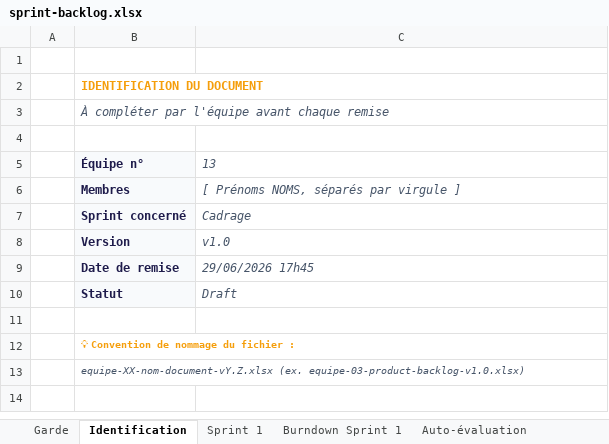
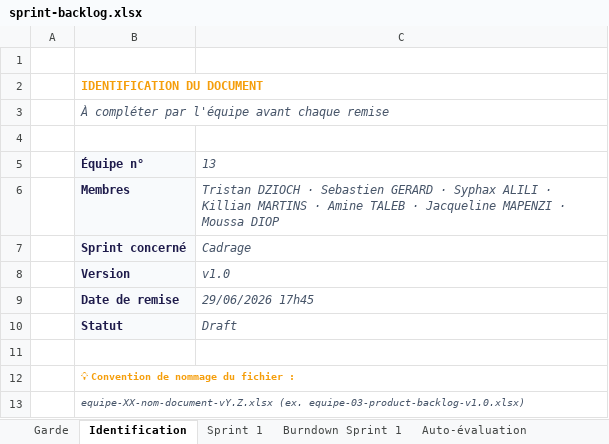
Before and after one commit to Nastry69/IPSSI_APOCAL_KIT_13, an Excel workbook: docs/Cadrage projet/sprint-backlog.xlsx, sheet Identification, drawn as a sheet; values as stored, in another font and other column widths than the file's, no borders; the diff names each change by its address in the sheet, - before the commit and + after, or states it on an @@ line.

```diff
--- a/docs/Cadrage projet/sprint-backlog.xlsx (sheet Identification)
+++ b/docs/Cadrage projet/sprint-backlog.xlsx (sheet Identification)
-C6: [ Prénoms NOMS, séparés par virgule ]
+C6: Tristan DZIOCH · Sebastien GERARD · Syphax ALILI · Killian MARTINS · Amine TALEB · Jacqueline MAPENZI · Moussa DIOP
```
Also changed, not shown: sheet Burndown Sprint 1, sheet Sprint 1.
